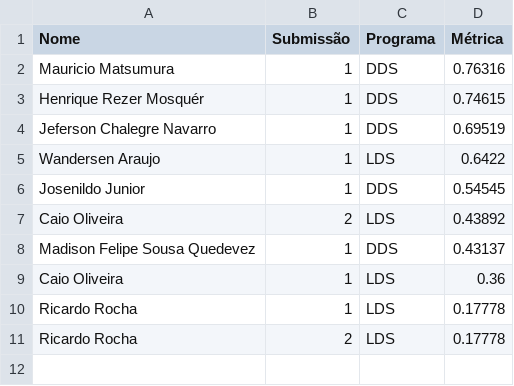
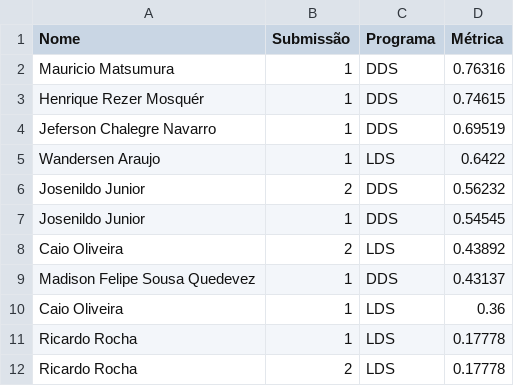
Before and after one commit to gitflai/ranking, a CSV file: submissoes.csv, drawn as a sheet.

```diff
--- a/submissoes.csv
+++ b/submissoes.csv
@@ -5,2 +5,3 @@ Jeferson Chalegre Navarro,1,DDS,0.69519
 Wandersen Araujo,1,LDS,0.6422
+Josenildo Junior,2,DDS,0.56232
 Josenildo Junior,1,DDS,0.54545
```
Also changed, not shown: ranking.csv.
